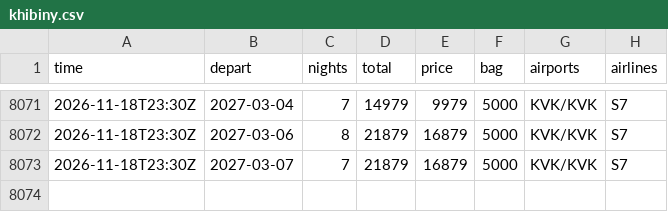
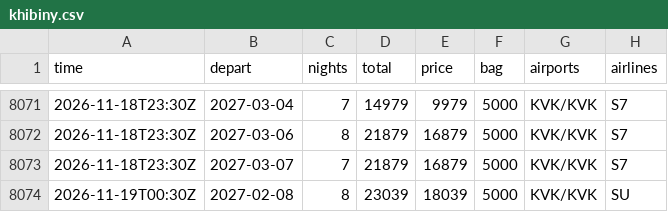
Before and after one commit to JohnLennon000/ski-tickets, a CSV file: docs/data/trips/khibiny.csv, drawn as a sheet; only a part is shown, gaps mark what is left out.

```diff
--- a/docs/data/trips/khibiny.csv
+++ b/docs/data/trips/khibiny.csv
@@ -8073 +8073,2 @@ time,depart,nights,total,price,bag,airports,airlines
 2026-11-18T23:30Z,2027-03-07,7,21879,16879,5000,KVK/KVK,S7
+2026-11-19T00:30Z,2027-02-08,8,23039,18039,5000,KVK/KVK,SU
```
Also changed, not shown: docs/data/best.csv, docs/data/trips/caucasus.csv, 3 other files.
